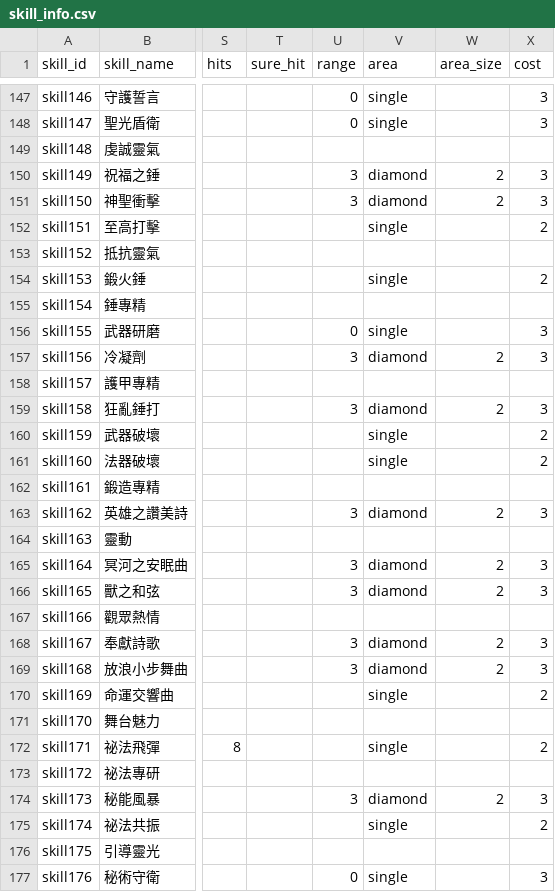
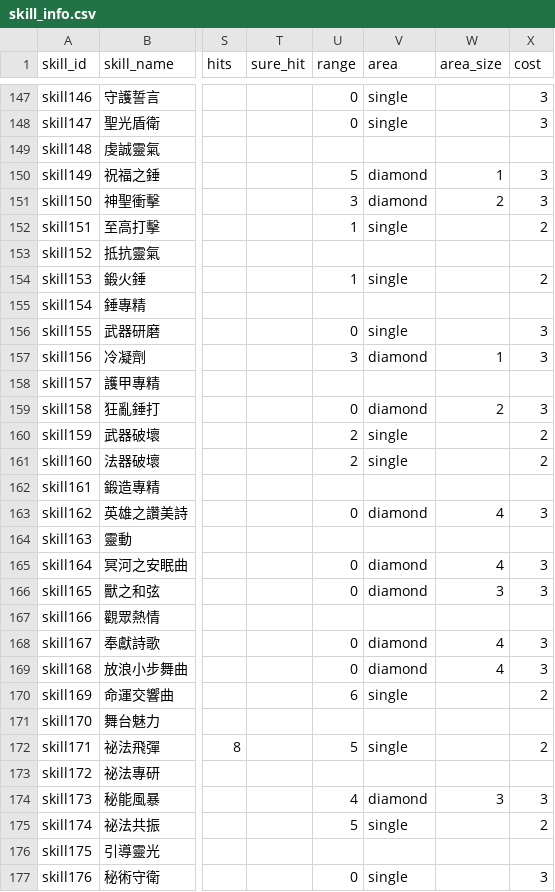
Before and after one commit to minruuwu/bigadventure, a CSV file: assets/data/skill_info.csv, drawn as a sheet; only a part is shown, gaps mark what is left out; the diff covers the shown part only; the diff names each change by its address in the sheet, - before the commit and + after, or states it on an @@ line.

```diff
--- a/assets/data/skill_info.csv
+++ b/assets/data/skill_info.csv
-U150 (range): 3
+U150 (range): 5
-W150 (area_size): 2
+W150 (area_size): 1
-U152 (range): (empty)
+U152 (range): 1
-U154 (range): (empty)
+U154 (range): 1
-W157 (area_size): 2
+W157 (area_size): 1
-U159 (range): 3
+U159 (range): 0
-U160:U161 (range): (empty)
+U160:U161 (range): 2
-U163 (range): 3
+U163 (range): 0
-W163 (area_size): 2
+W163 (area_size): 4
-U165:U166 (range): 3
+U165:U166 (range): 0
-W165 (area_size): 2
+W165 (area_size): 4
-W166 (area_size): 2
+W166 (area_size): 3
-U168:U169 (range): 3
+U168:U169 (range): 0
-W168:W169 (area_size): 2
+W168:W169 (area_size): 4
-U170 (range): (empty)
+U170 (range): 6
-U172 (range): (empty)
+U172 (range): 5
-U174 (range): 3
+U174 (range): 4
-W174 (area_size): 2
+W174 (area_size): 3
-U175 (range): (empty)
+U175 (range): 5
```
Also changed, not shown: 115 edited cells elsewhere in this file.
